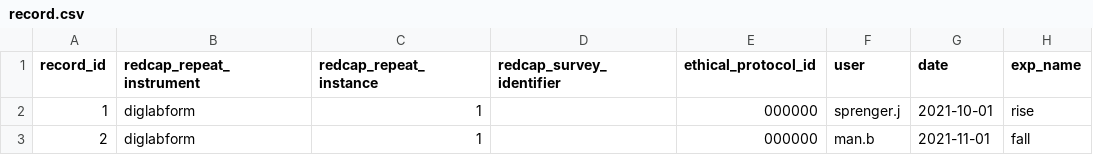
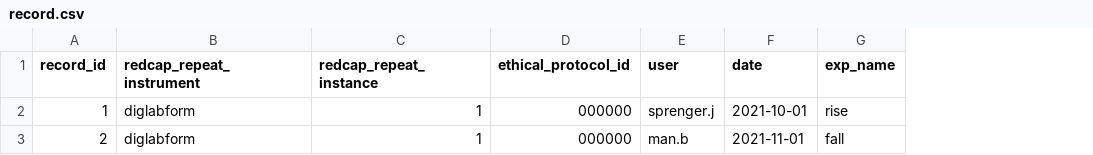
Before and after one commit to INT-NIT/DigLabTools, a CSV file: redcap_bridge/test_redcap/testfiles/record.csv, drawn as a sheet; only a part is shown; the diff names each change by its address in the sheet, - before the commit and + after, or states it on an @@ line.

Commit message:
Add upload records and download project info (#42)
* run tests on user level for windows os

* add option to check for required external modules

* pep8 cleaning

* add upload records functionality and tests

* extend upload record test

* reformatting

* update test datadict according to match latest version of general template

* extend tests to cover real record download

* add more project configuration functionality and tests

* Adjust to PyCap 2.0.0a0 API

* extend notes

* cleanup

* fix pep8

* permit pre release versions of pycap

* setup.py is incompatible with `--pre`

* define exact pip version

* use latest pip for GH tests

* drop support for py 3.6

* remove outdated Extractor.py pdf approach

* use new pycap repeating instruments feature

* use correct pycap branch

* fix installation of dependencies from GH

* fix installation of dependencies from GH

* fix forgotten lines

* fix forgotten lines

```diff
--- a/redcap_bridge/test_redcap/testfiles/record.csv
+++ b/redcap_bridge/test_redcap/testfiles/record.csv
-column D (redcap_survey_identifier), empty
```
Also changed, not shown: redcap_bridge/test_redcap/testfiles/metadata.csv, 7 other files.
